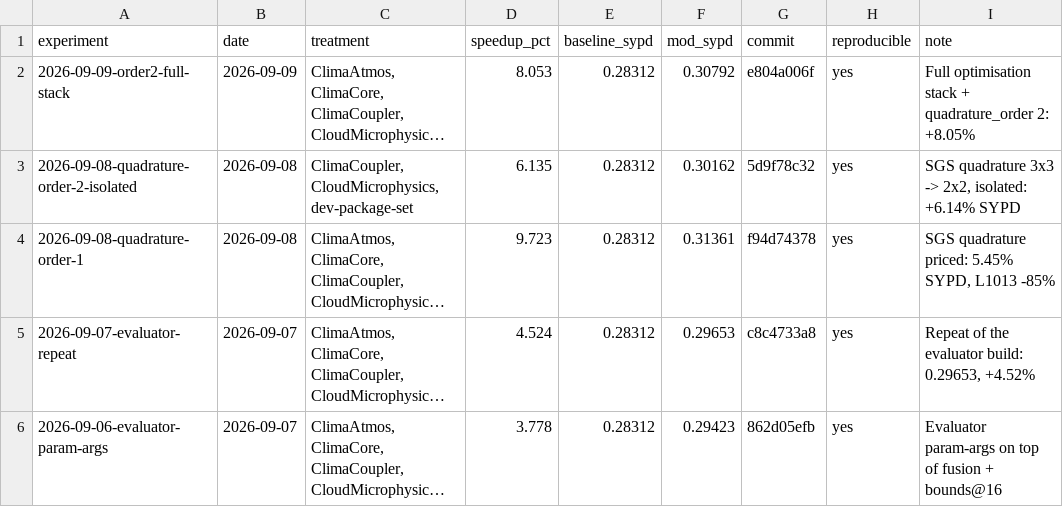
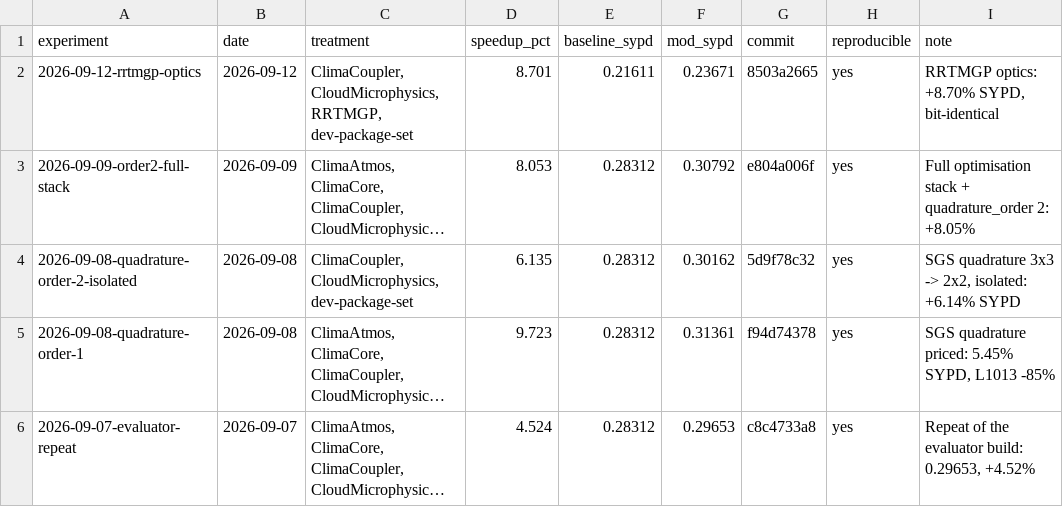
Before and after one commit to petebachant/clima-gpu-profiling, a CSV file: experiments.csv, drawn as a sheet; only a part is shown; the shorter side is filled out with more unchanged rows; long unchanged cells end in …; the diff names each change by its address in the sheet, - before the commit and + after, or states it on an @@ line.

Commit message:
Index the RRTMGP experiment

```diff
--- a/experiments.csv
+++ b/experiments.csv
+row 2: 2026-09-12-rrtmgp-optics | 2026-09-12 | ClimaCoupler, CloudMicrophysics, RRTMGP, dev-package-set | 8.701 | 0.21611 | 0.23671 | 8503a2665 | yes | RRTMGP optics: +8.70% SYPD, bit-identical
```
Also changed, not shown: 1 other file.
